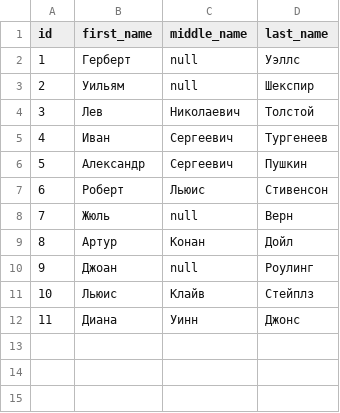
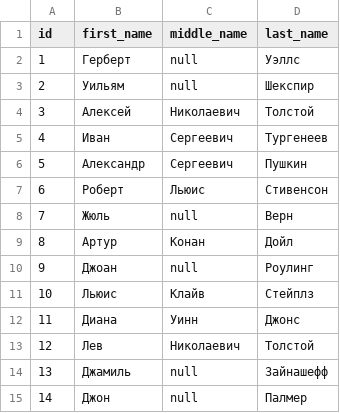
Before and after one commit to tuxoft/java-book-shop-server, a CSV file: src/main/resources/liquibase/data/authors.csv, drawn as a sheet.

```diff
--- a/src/main/resources/liquibase/data/authors.csv
+++ b/src/main/resources/liquibase/data/authors.csv
@@ -3,3 +3,3 @@ id;first_name;middle_name;last_name
 2;Уильям;null;Шекспир
-3;Лев;Николаевич;Толстой
+3;Алексей;Николаевич;Толстой
 4;Иван;Сергеевич;Тургенеев
@@ -12 +12,4 @@ id;first_name;middle_name;last_name
 11;Диана;Уинн;Джонс
+12;Лев;Николаевич;Толстой
+13;Джамиль;null;Зайнашефф
+14;Джон;null;Палмер
```
Also changed, not shown: src/main/resources/liquibase/data/book_series.csv, src/main/resources/liquibase/data/books.csv, 29 other files.
